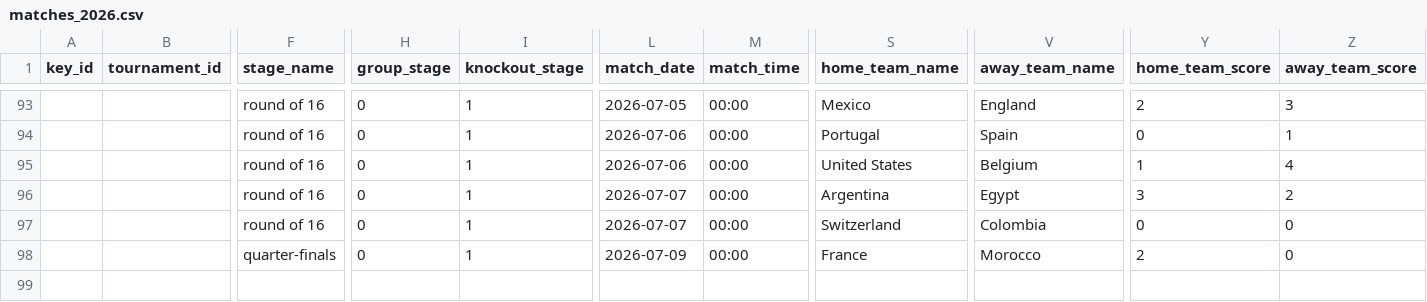
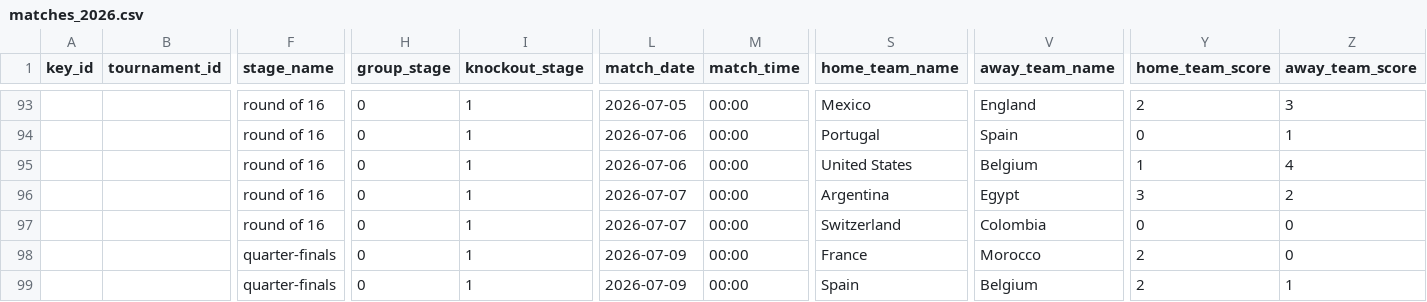
Before and after one commit to casperchew/fwc26, a CSV file: data/matches_2026.csv, drawn as a sheet; only a part is shown, gaps mark what is left out; rows hold the shown columns only; the diff names each change by its address in the sheet, - before the commit and + after, or states it on an @@ line.

Commit message:
Add qf match (2/4)

```diff
--- a/data/matches_2026.csv
+++ b/data/matches_2026.csv
+row 99:  |  | quarter-finals | 0 | 1 | 2026-07-09 | 00:00 | Spain | Belgium | 2 | 1
```
